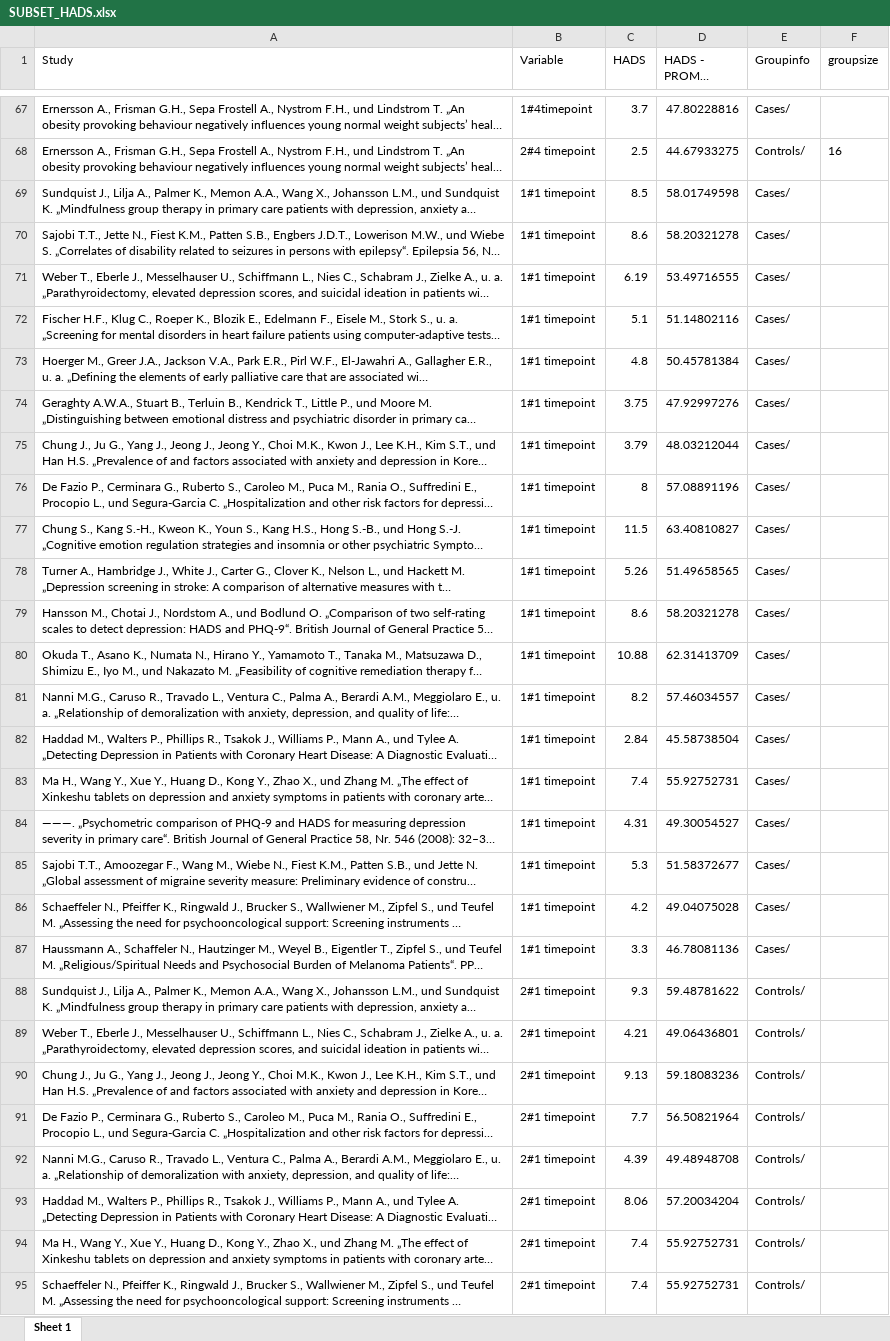
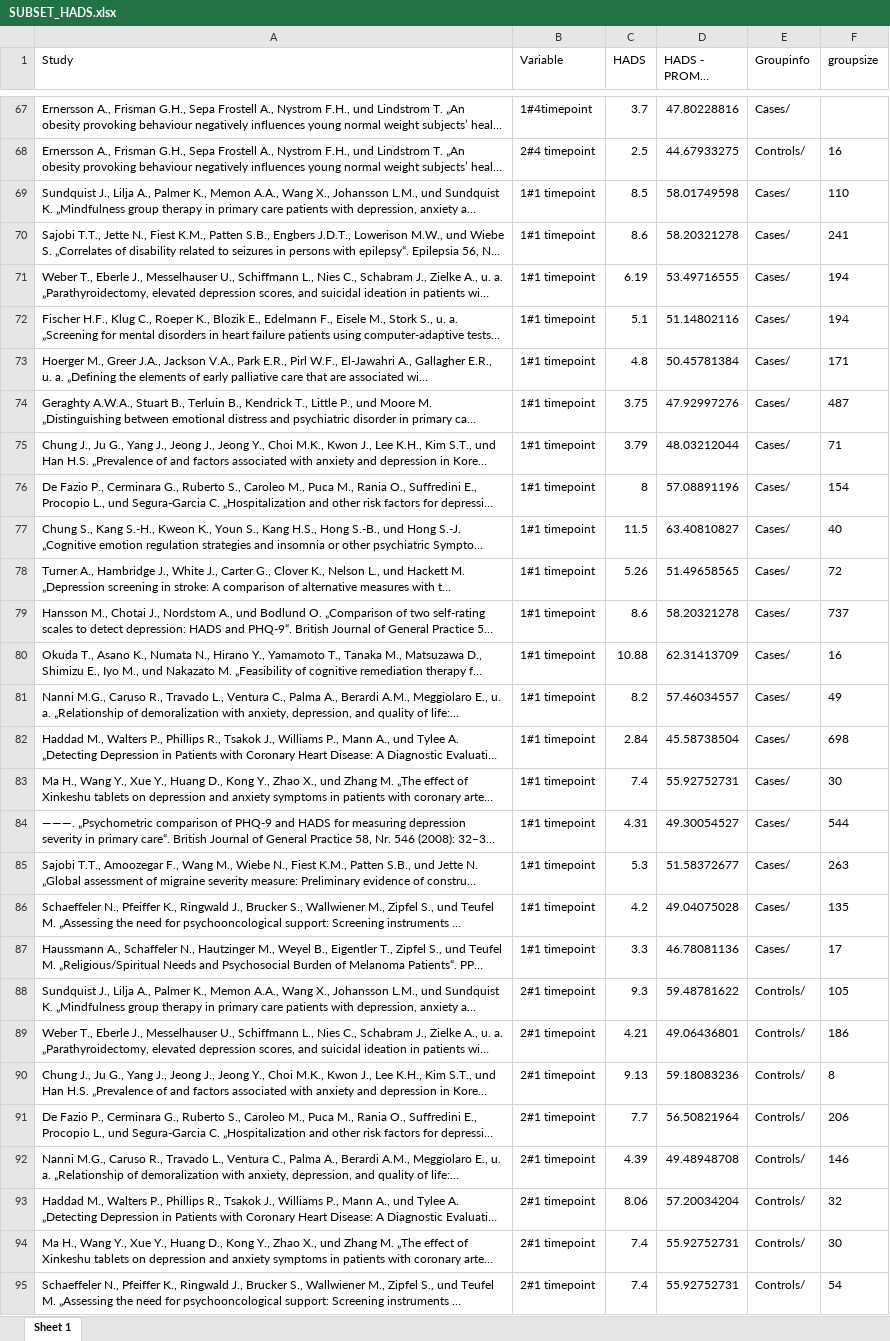
Before and after one commit to MiaGrote/MetaanalysisCommonMetrics, an Excel workbook: 01_data/SUBSET_HADS.xlsx, sheet Sheet 1, drawn as a sheet; only a part is shown, gaps mark what is left out; long unchanged cells end in …; values as stored, in another font and other column widths than the file's, no borders; the diff covers the shown part only; the diff names each change by its address in the sheet, - before the commit and + after, or states it on an @@ line.

```diff
--- a/01_data/SUBSET_HADS.xlsx (sheet Sheet 1)
+++ b/01_data/SUBSET_HADS.xlsx (sheet Sheet 1)
-F69 (groupsize): (empty)
+F69 (groupsize): 110
-F70 (groupsize): (empty)
+F70 (groupsize): 241
-F71:F72 (groupsize): (empty)
+F71:F72 (groupsize): 194
-F73 (groupsize): (empty)
+F73 (groupsize): 171
-F74 (groupsize): (empty)
+F74 (groupsize): 487
-F75 (groupsize): (empty)
+F75 (groupsize): 71
-F76 (groupsize): (empty)
+F76 (groupsize): 154
-F77 (groupsize): (empty)
+F77 (groupsize): 40
-F78 (groupsize): (empty)
+F78 (groupsize): 72
-F79 (groupsize): (empty)
+F79 (groupsize): 737
-F80 (groupsize): (empty)
+F80 (groupsize): 16
-F81 (groupsize): (empty)
+F81 (groupsize): 49
-F82 (groupsize): (empty)
+F82 (groupsize): 698
-F83 (groupsize): (empty)
+F83 (groupsize): 30
-F84 (groupsize): (empty)
+F84 (groupsize): 544
-F85 (groupsize): (empty)
+F85 (groupsize): 263
-F86 (groupsize): (empty)
+F86 (groupsize): 135
-F87 (groupsize): (empty)
+F87 (groupsize): 17
-F88 (groupsize): (empty)
+F88 (groupsize): 105
-F89 (groupsize): (empty)
+F89 (groupsize): 186
-F90 (groupsize): (empty)
+F90 (groupsize): 8
-F91 (groupsize): (empty)
+F91 (groupsize): 206
-F92 (groupsize): (empty)
+F92 (groupsize): 146
-F93 (groupsize): (empty)
+F93 (groupsize): 32
-F94 (groupsize): (empty)
+F94 (groupsize): 30
-F95 (groupsize): (empty)
+F95 (groupsize): 54
```
Also changed, not shown: 12 edited cells elsewhere in this sheet, 01_data/SUBSET_BDI.xlsx, 01_data/SUBSET_CESD.xlsx, 3 other files.
